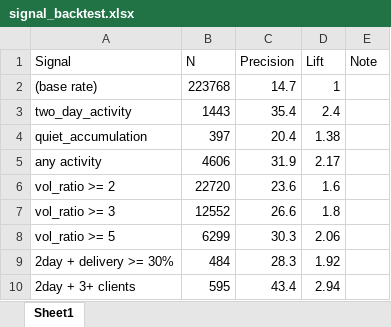
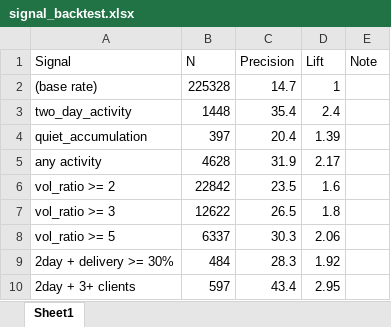
Before and after one commit to drimtiyazkhan/project-shadow, an Excel workbook: data/signal_backtest.xlsx, sheet Sheet1, drawn as a sheet; values as stored, in another font and other column widths than the file's, no borders; the diff names each change by its address in the sheet, - before the commit and + after, or states it on an @@ line.

```diff
--- a/data/signal_backtest.xlsx (sheet Sheet1)
+++ b/data/signal_backtest.xlsx (sheet Sheet1)
-B2 (N): 223768
+B2 (N): 225328
-B3 (N): 1443
+B3 (N): 1448
-D4 (Lift): 1.38
+D4 (Lift): 1.39
-B5 (N): 4606
+B5 (N): 4628
-B6 (N): 22720
+B6 (N): 22842
-C6 (Precision): 23.6
+C6 (Precision): 23.5
-B7 (N): 12552
+B7 (N): 12622
-C7 (Precision): 26.6
+C7 (Precision): 26.5
-B8 (N): 6299
+B8 (N): 6337
-B10 (N): 595
+B10 (N): 597
-D10 (Lift): 2.94
+D10 (Lift): 2.95
```
Also changed, not shown: data/upcoming_events.xlsx, data/watchlist_2026.xlsx.
